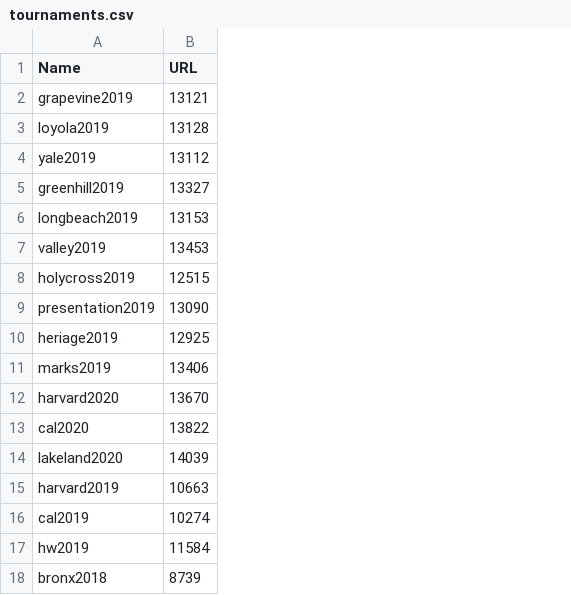
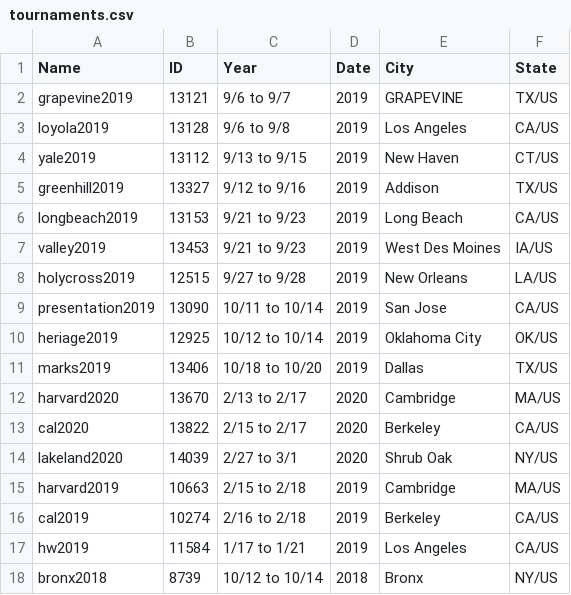
Before and after one commit to petezh/Disclosure, a CSV file: tournaments.csv, drawn as a sheet; the diff names each change by its address in the sheet, - before the commit and + after, or states it on an @@ line.

Commit message:
more data

```diff
--- a/tournaments.csv
+++ b/tournaments.csv
+column C (Year), rows 2-18: 9/6 to 9/7 | 9/6 to 9/8 | 9/13 to 9/15 | 9/12 to 9/16 | 9/21 to 9/23 | 9/21 to 9/23 | 9/27 to 9/28 | 10/11 to 10/14 | 10/12 to 10/14 | 10/18 to 10/20 | 2/13 to 2/17 | 2/15 to 2/17 | 2/27 to 3/1 | 2/15 to 2/18 | 2/16 to 2/18 | 1/17 to 1/21 | 10/12 to 10/14
+column D (Date), rows 2-18: 2019 | 2019 | 2019 | 2019 | 2019 | 2019 | 2019 | 2019 | 2019 | 2019 | 2020 | 2020 | 2020 | 2019 | 2019 | 2019 | 2018
+column E (City), rows 2-18: GRAPEVINE | Los Angeles | New Haven | Addison | Long Beach | West Des Moines | New Orleans | San Jose | Oklahoma City | Dallas | Cambridge | Berkeley | Shrub Oak | Cambridge | Berkeley | Los Angeles | Bronx
+column F (State), rows 2-18: TX/US | CA/US | CT/US | TX/US | CA/US | IA/US | LA/US | CA/US | OK/US | TX/US | MA/US | CA/US | NY/US | MA/US | CA/US | CA/US | NY/US
-B1: URL
+B1: ID
```
Also changed, not shown: 1 other file.
